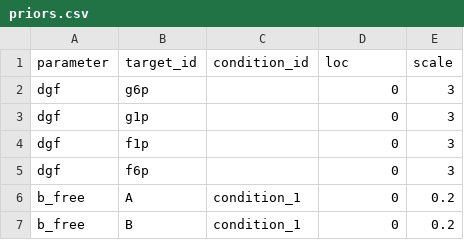
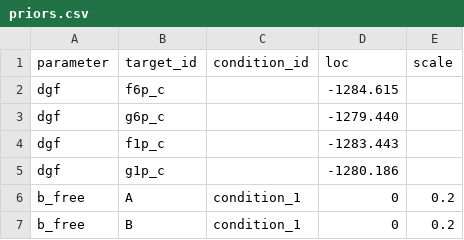
Before and after one commit to biosustain/gtfa, a CSV file: data/raw/toy_model/priors.csv, drawn as a sheet; only a part is shown.

```diff
--- a/data/raw/toy_model/priors.csv
+++ b/data/raw/toy_model/priors.csv
@@ -1,6 +1,6 @@
 parameter,target_id,condition_id,loc,scale
-dgf,g6p,,0,3
-dgf,g1p,,0,3
-dgf,f1p,,0,3
-dgf,f6p,,0,3
+dgf,f6p_c,,-1284.615,
+dgf,g6p_c,,-1279.440,
+dgf,f1p_c,,-1283.443,
+dgf,g1p_c,,-1280.186,
 b_free,A,condition_1,0,0.2
```
Also changed, not shown: data/raw/toy_model/measurements.csv.
